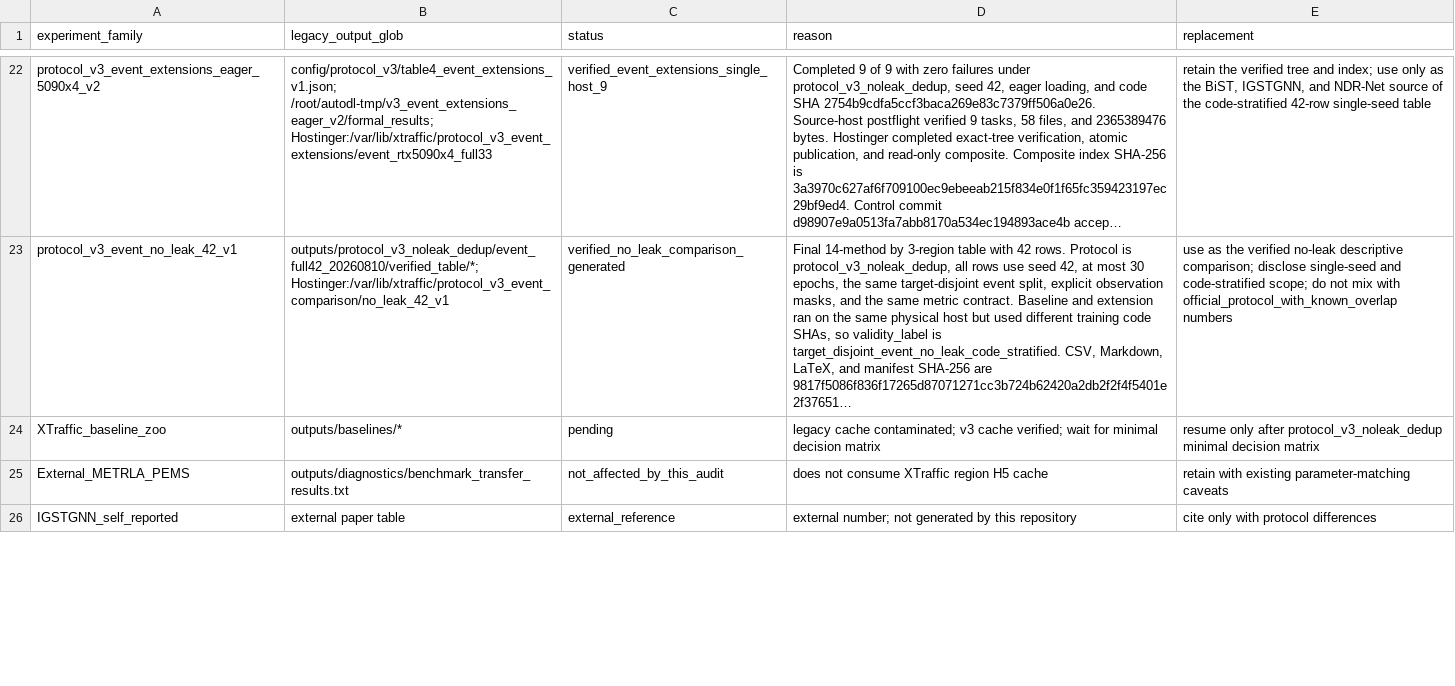
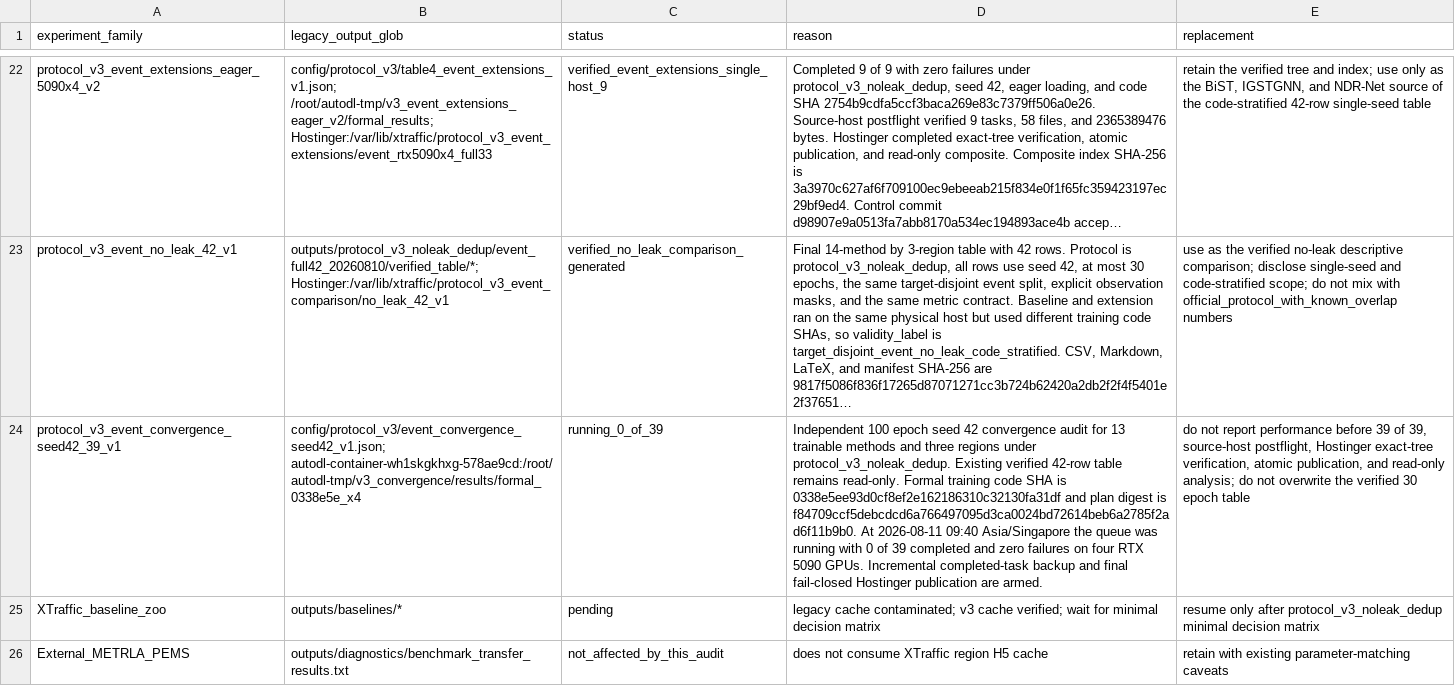
Before and after one commit to xiaohuliming/Xtraffic-forecast, a CSV file: docs/audits/result_validity.csv, drawn as a sheet; only a part is shown, gaps mark what is left out; the shorter side is filled out with more unchanged rows; long unchanged cells end in …; the diff names each change by its address in the sheet, - before the commit and + after, or states it on an @@ line.

Commit message:
Document convergence audit launch

```diff
--- a/docs/audits/result_validity.csv
+++ b/docs/audits/result_validity.csv
+row 24: protocol_v3_event_convergence_seed42_39_v1 | config/protocol_v3/event_convergence_seed42_v1.json; autodl-container-wh1skgkhxg-578ae9cd:/root/autodl-tmp/v3_convergence/results/formal_0338e5e_x4 | running_0_of_39 | Independent 100 epoch seed 42 convergence audit for 13 trainable methods and three regions under protocol_v3_noleak_dedup. Existing verified 42-row table remains read-only. Formal training code SHA is 0338e5ee93d0cf8ef2e162186310c32130fa31df and plan digest is f84709ccf5debcdcd6a766497095d3ca0024bd72614beb6a2785f2ad6f11b9b0. At 2026-08-11 09:40 Asia/Singapore the queue was running with 0 of 39 completed and zero failures on four RTX 5090 GPUs. Incremental completed-task backup and final fail-closed Hostinger publication are armed. | do not report performance before 39 of 39, source-host postflight, Hostinger exact-tree verification, atomic publication, and read-only analysis; do not overwrite the verified 30 epoch table
```
Also changed, not shown: 4 other files.
